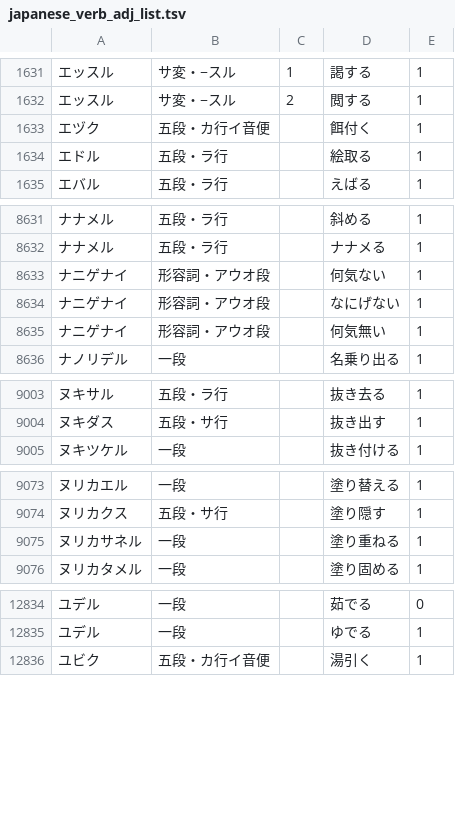
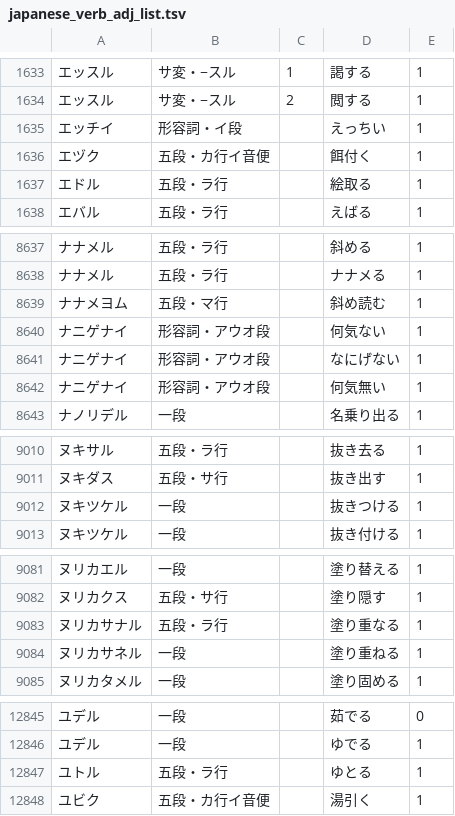
Before and after one commit to hiroshi-manabe/japanese_verb_adj_list, a TSV file: japanese_verb_adj_list.tsv, drawn as a sheet; only a part is shown, gaps mark what is left out; the diff covers the shown part only.

```diff
--- a/japanese_verb_adj_list.tsv
+++ b/japanese_verb_adj_list.tsv
@@ -1632,2 +1634,3 @@
 エッスル	サ変・−スル	2	閲する	1
+エッチイ	形容詞・イ段		えっちい	1
 エヅク	五段・カ行イ音便		餌付く	1
@@ -8632,2 +8638,3 @@
 ナナメル	五段・ラ行		ナナメる	1
+ナナメヨム	五段・マ行		斜め読む	1
 ナニゲナイ	形容詞・アウオ段		何気ない	1
@@ -9004,2 +9011,3 @@
 ヌキダス	五段・サ行		抜き出す	1
+ヌキツケル	一段		抜きつける	1
 ヌキツケル	一段		抜き付ける	1
@@ -9074,2 +9082,3 @@
 ヌリカクス	五段・サ行		塗り隠す	1
+ヌリカサナル	五段・ラ行		塗り重なる	1
 ヌリカサネル	一段		塗り重ねる	1
@@ -12835,2 +12846,3 @@
 ユデル	一段		ゆでる	1
+ユトル	五段・ラ行		ゆとる	1
 ユビク	五段・カ行イ音便		湯引く	1
```
Also changed, not shown: 7 added rows, 6 moved rows and 1 edited cell elsewhere in this file.
